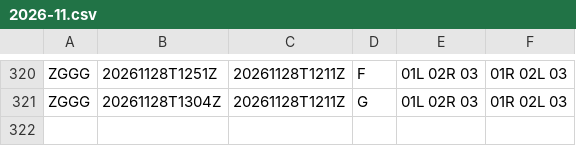
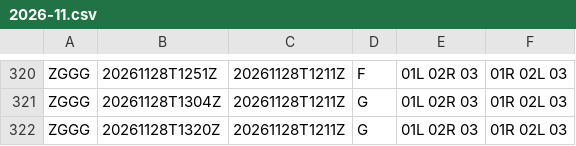
Before and after one commit to honghebincsg/pegasus-fid-gist, a CSV file: atis-history/ZGGG/2026-11.csv, drawn as a sheet; only a part is shown, gaps mark what is left out; the diff names each change by its address in the sheet, - before the commit and + after, or states it on an @@ line.

```diff
--- a/atis-history/ZGGG/2026-11.csv
+++ b/atis-history/ZGGG/2026-11.csv
+row 322: ZGGG | 20261128T1320Z | 20261128T1211Z | G | 01L 02R 03 | 01R 02L 03
```
Also changed, not shown: atis-history/EHAM/2026-11.csv, atis-history/ZGSZ/2026-11.csv, 2 other files.
